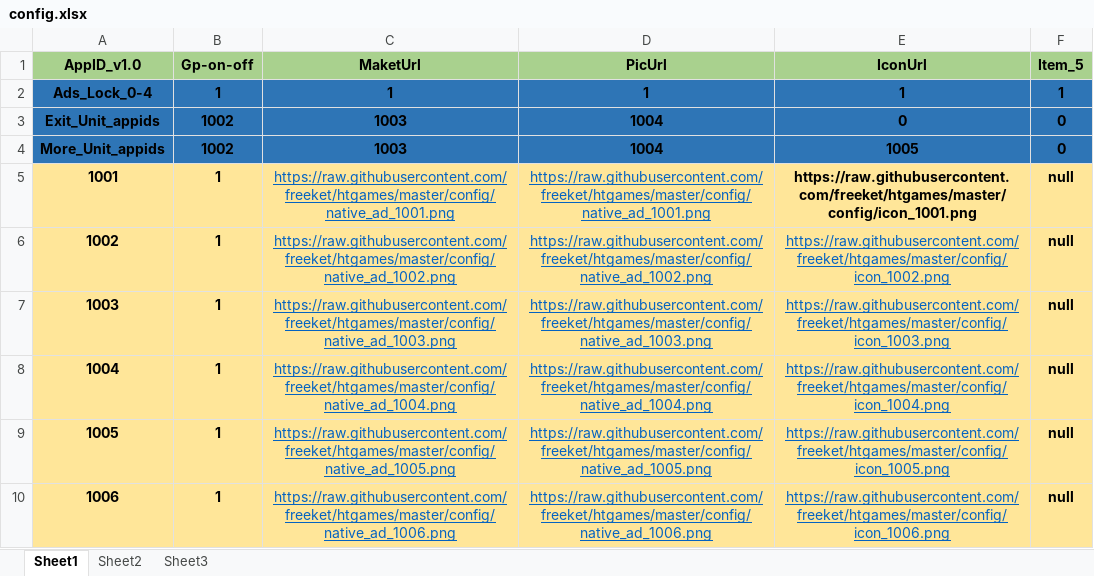
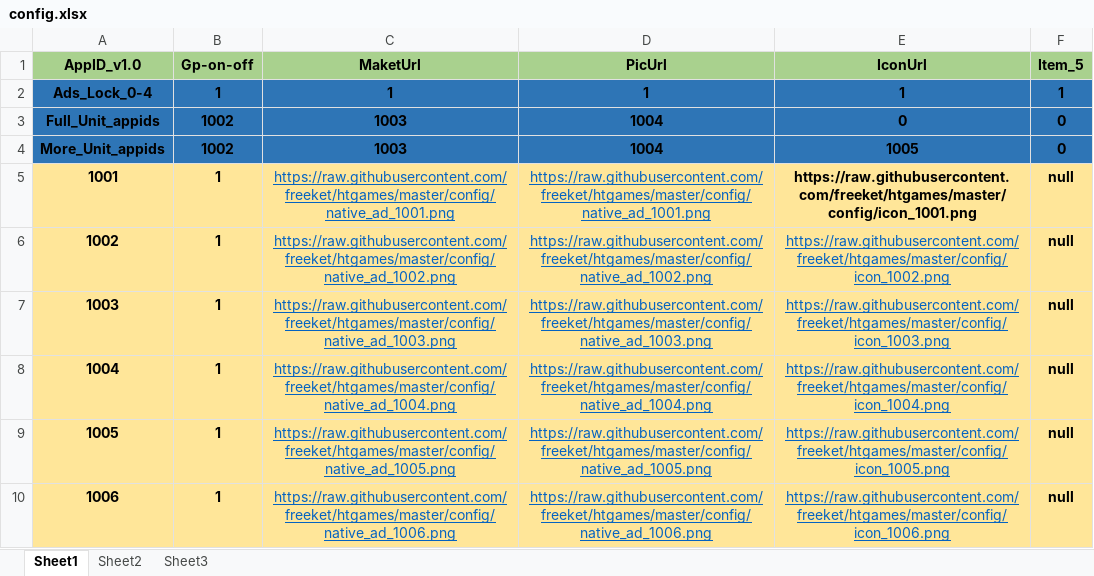
Before and after one commit to freeket/htgames, an Excel workbook: config/config.xlsx, sheet Sheet1, drawn as a sheet; values as stored, in another font and other column widths than the file's, no borders; the diff names each change by its address in the sheet, - before the commit and + after, or states it on an @@ line.

```diff
--- a/config/config.xlsx (sheet Sheet1)
+++ b/config/config.xlsx (sheet Sheet1)
-A3 (AppID_v1.0): Exit_Unit_appids
+A3 (AppID_v1.0): Full_Unit_appids
```
Also changed, not shown: 2 other files.
